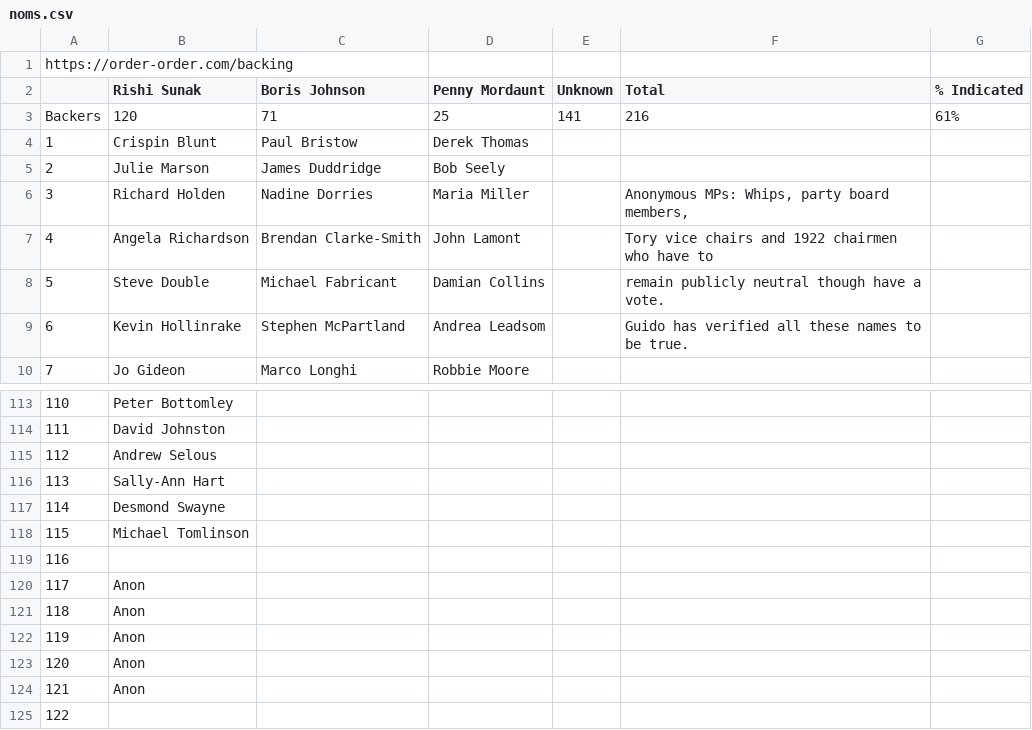
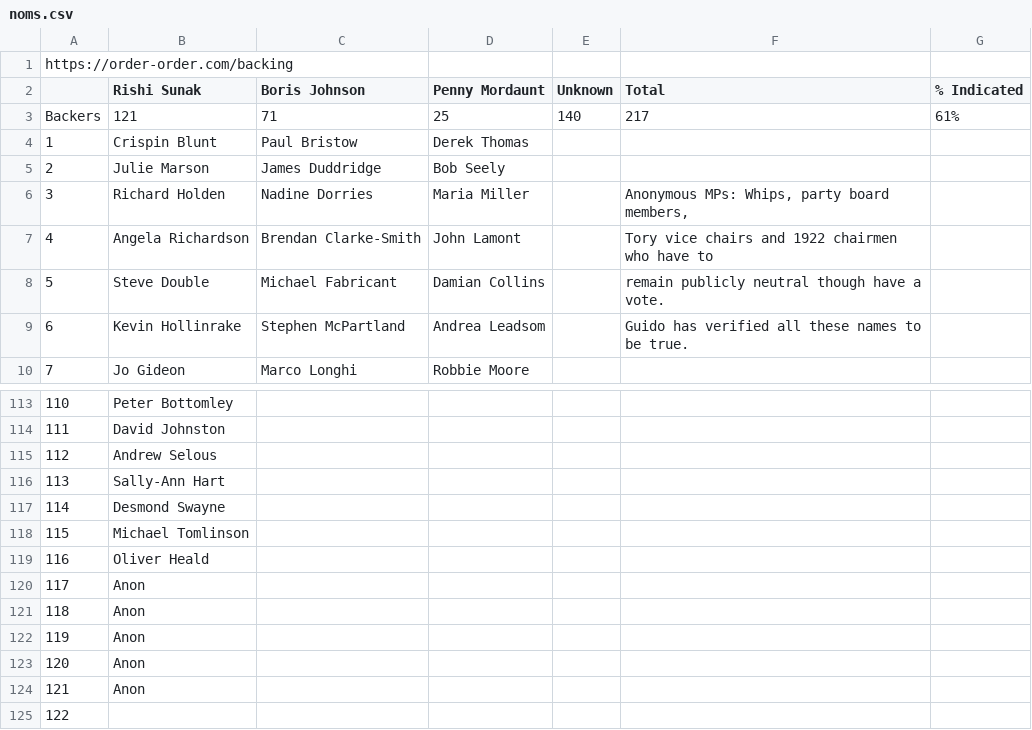
Before and after one commit to tomviner/scrape-tory-nominations, a CSV file: noms.csv, drawn as a sheet; only a part is shown, gaps mark what is left out.

```diff
--- a/noms.csv
+++ b/noms.csv
@@ -2,3 +2,3 @@ https://order-order.com/backing,,,,,,
 ,Rishi Sunak,Boris Johnson,Penny Mordaunt,Unknown,Total,% Indicated
-Backers,120,71,25,141,216,61%
+Backers,121,71,25,140,217,61%
 1,Crispin Blunt,Paul Bristow,Derek Thomas,,,
@@ -118,3 +118,3 @@ Backers,120,71,25,141,216,61%
 115,Michael Tomlinson,,,,,
-116,,,,,,
+116,Oliver Heald,,,,,
 117,Anon,,,,,
```
